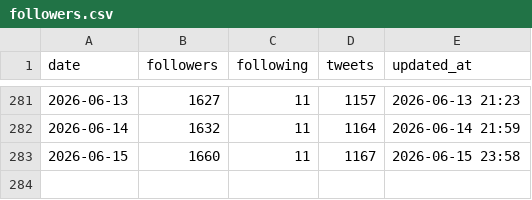
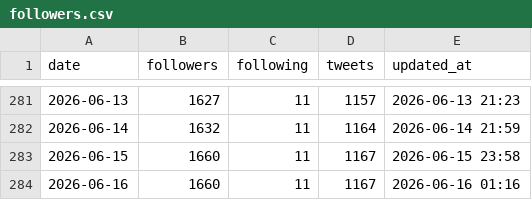
Before and after one commit to take-cmd-web/X_follower, a CSV file: data/followers.csv, drawn as a sheet; only a part is shown, gaps mark what is left out.

```diff
--- a/data/followers.csv
+++ b/data/followers.csv
@@ -283 +283,2 @@ date,followers,following,tweets,updated_at
 2026-06-15,1660,11,1167,2026-06-15 23:58
+2026-06-16,1660,11,1167,2026-06-16 01:16
```
